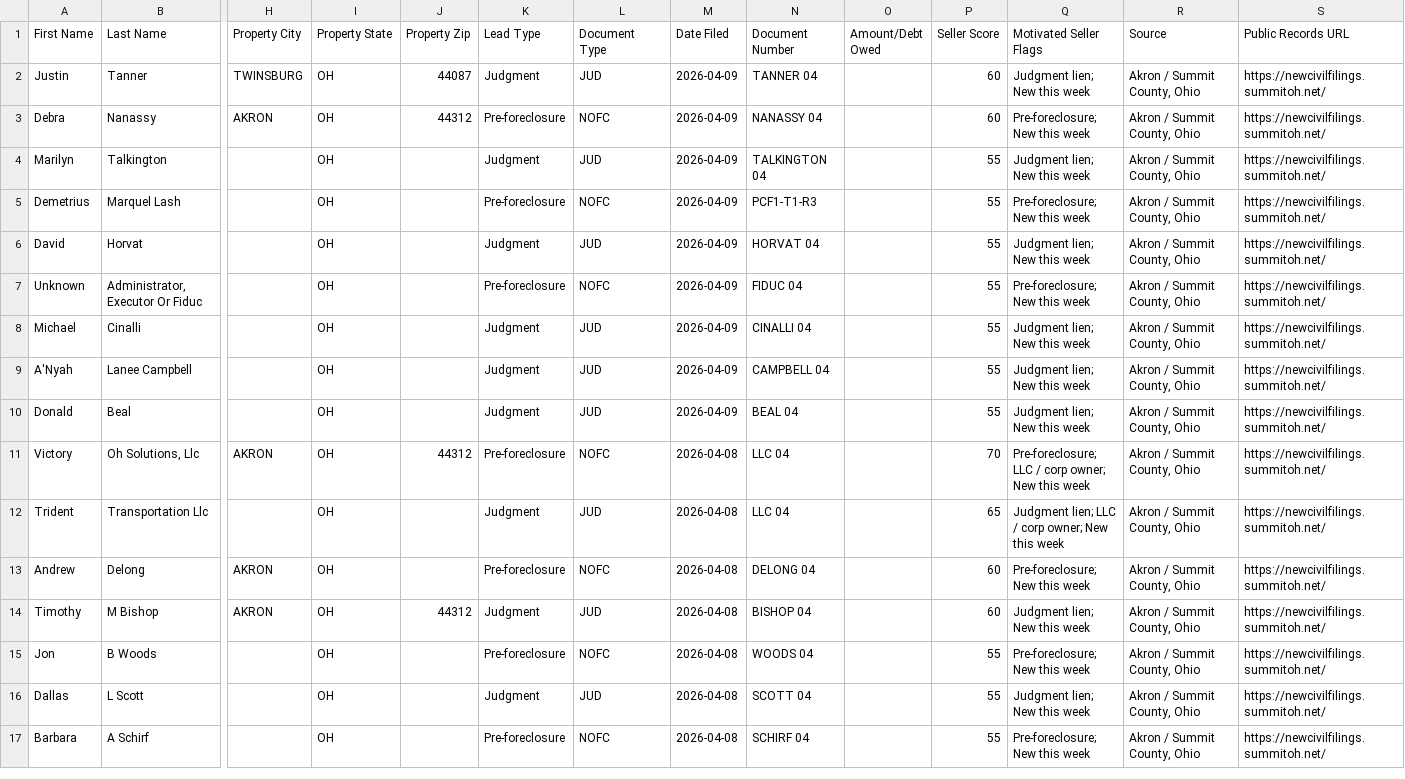
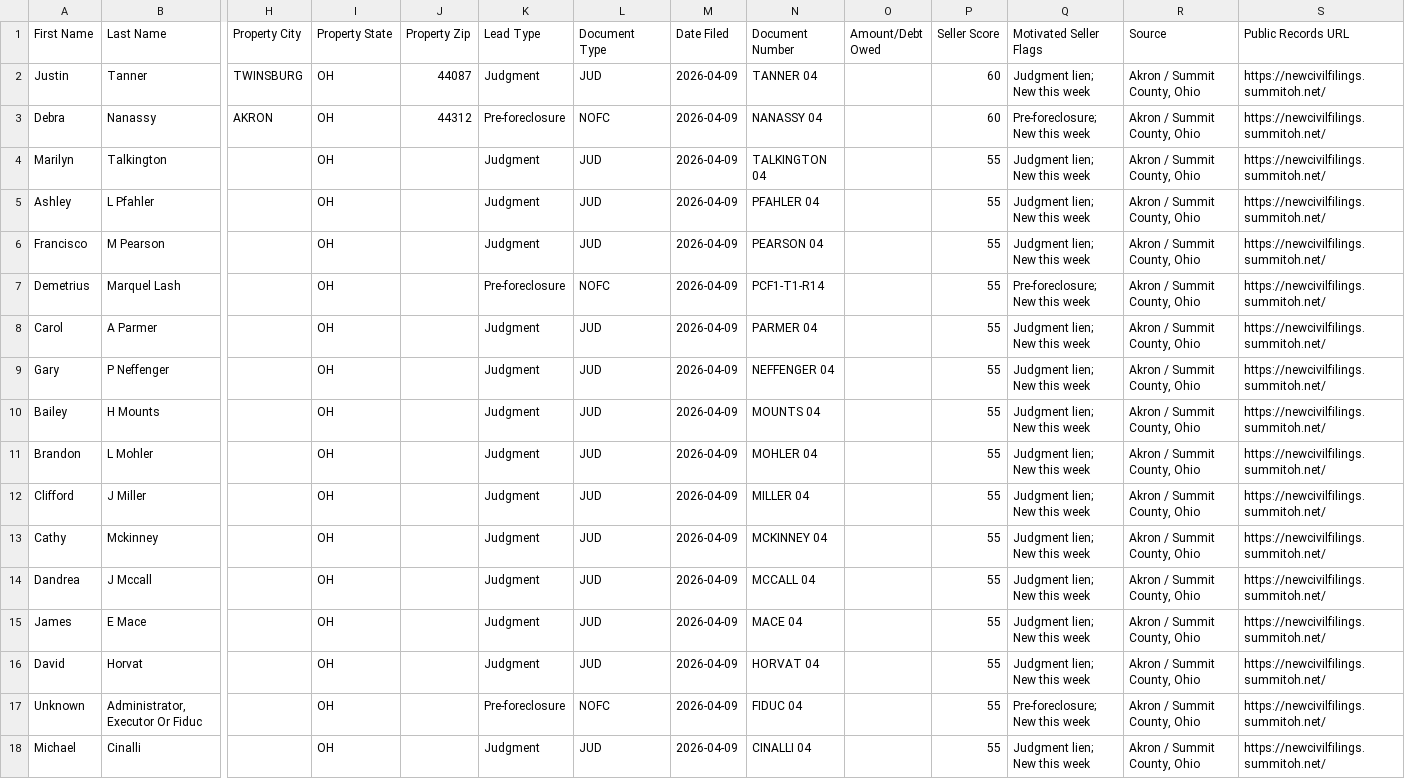
Before and after one commit to 208-ndo/akron-summit-scraper, a CSV file: data/ghl_export.csv, drawn as a sheet; only a part is shown, gaps mark what is left out; the shorter side is filled out with more unchanged rows; addresses are those after the commit; rows hold the shown columns only; the diff names each change by its address in the sheet, - before the commit and + after, or states it on an @@ line.

```diff
--- a/data/ghl_export.csv
+++ b/data/ghl_export.csv
+row 5: Ashley | L Pfahler |  | OH |  | Judgment | JUD | 2026-04-09 | PFAHLER 04 |  | 55 | Judgment lien; New this week | Akron / Summit County, Ohio | https://newcivilfilings.summitoh.net/
+row 6: Francisco | M Pearson |  | OH |  | Judgment | JUD | 2026-04-09 | PEARSON 04 |  | 55 | Judgment lien; New this week | Akron / Summit County, Ohio | https://newcivilfilings.summitoh.net/
-N7 (Document Number): PCF1-T1-R3
+N7 (Document Number): PCF1-T1-R14
+row 8: Carol | A Parmer |  | OH |  | Judgment | JUD | 2026-04-09 | PARMER 04 |  | 55 | Judgment lien; New this week | Akron / Summit County, Ohio | https://newcivilfilings.summitoh.net/
+row 9: Gary | P Neffenger |  | OH |  | Judgment | JUD | 2026-04-09 | NEFFENGER 04 |  | 55 | Judgment lien; New this week | Akron / Summit County, Ohio | https://newcivilfilings.summitoh.net/
+row 10: Bailey | H Mounts |  | OH |  | Judgment | JUD | 2026-04-09 | MOUNTS 04 |  | 55 | Judgment lien; New this week | Akron / Summit County, Ohio | https://newcivilfilings.summitoh.net/
+row 11: Brandon | L Mohler |  | OH |  | Judgment | JUD | 2026-04-09 | MOHLER 04 |  | 55 | Judgment lien; New this week | Akron / Summit County, Ohio | https://newcivilfilings.summitoh.net/
+row 12: Clifford | J Miller |  | OH |  | Judgment | JUD | 2026-04-09 | MILLER 04 |  | 55 | Judgment lien; New this week | Akron / Summit County, Ohio | https://newcivilfilings.summitoh.net/
+row 13: Cathy | Mckinney |  | OH |  | Judgment | JUD | 2026-04-09 | MCKINNEY 04 |  | 55 | Judgment lien; New this week | Akron / Summit County, Ohio | https://newcivilfilings.summitoh.net/
+row 14: Dandrea | J Mccall |  | OH |  | Judgment | JUD | 2026-04-09 | MCCALL 04 |  | 55 | Judgment lien; New this week | Akron / Summit County, Ohio | https://newcivilfilings.summitoh.net/
+row 15: James | E Mace |  | OH |  | Judgment | JUD | 2026-04-09 | MACE 04 |  | 55 | Judgment lien; New this week | Akron / Summit County, Ohio | https://newcivilfilings.summitoh.net/
```
Also changed, not shown: 10 other files.
